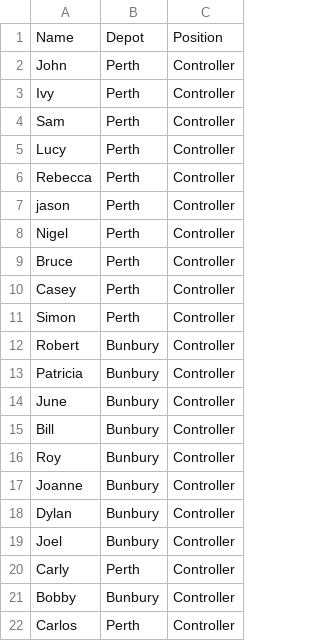
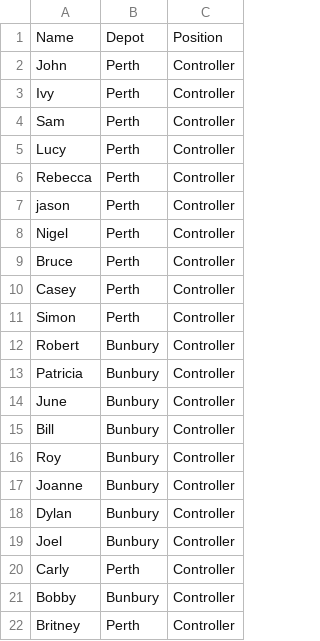
Before and after one commit to andrewbarwise/rostering_app, a CSV file: data/employees.csv, drawn as a sheet.

```diff
--- a/data/employees.csv
+++ b/data/employees.csv
@@ -21,2 +21,2 @@ Carly,Perth,Controller
 Bobby,Bunbury,Controller
-Carlos,Perth,Controller
+Britney,Perth,Controller
```
Also changed, not shown: 3 other files.
